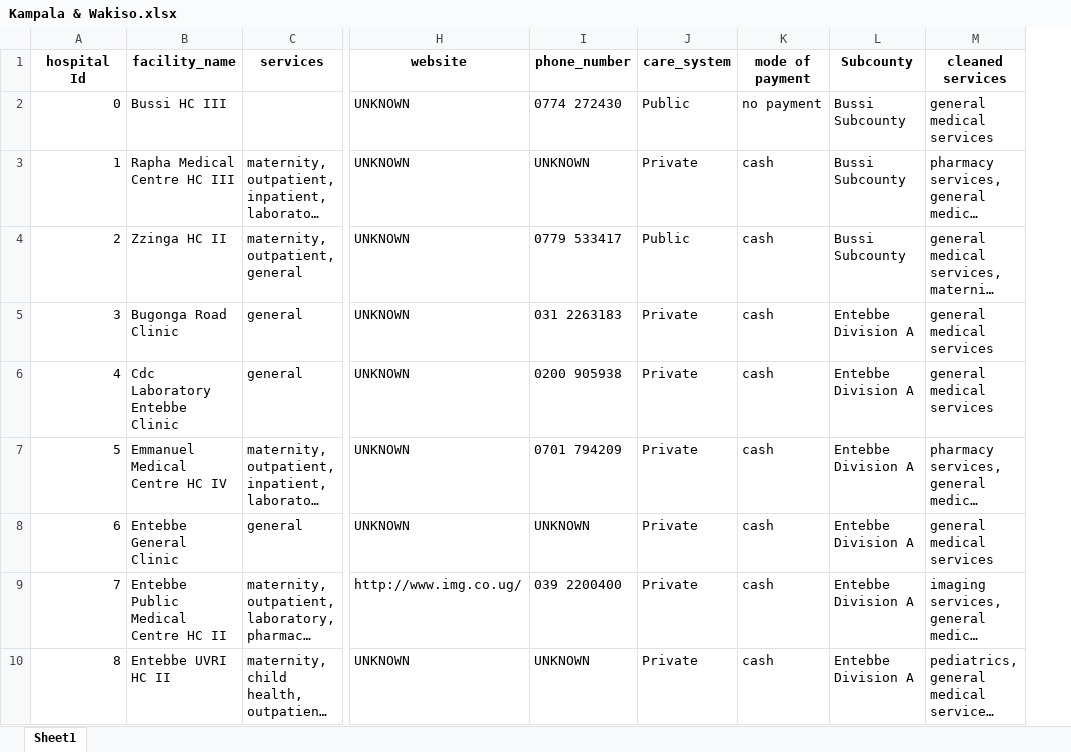
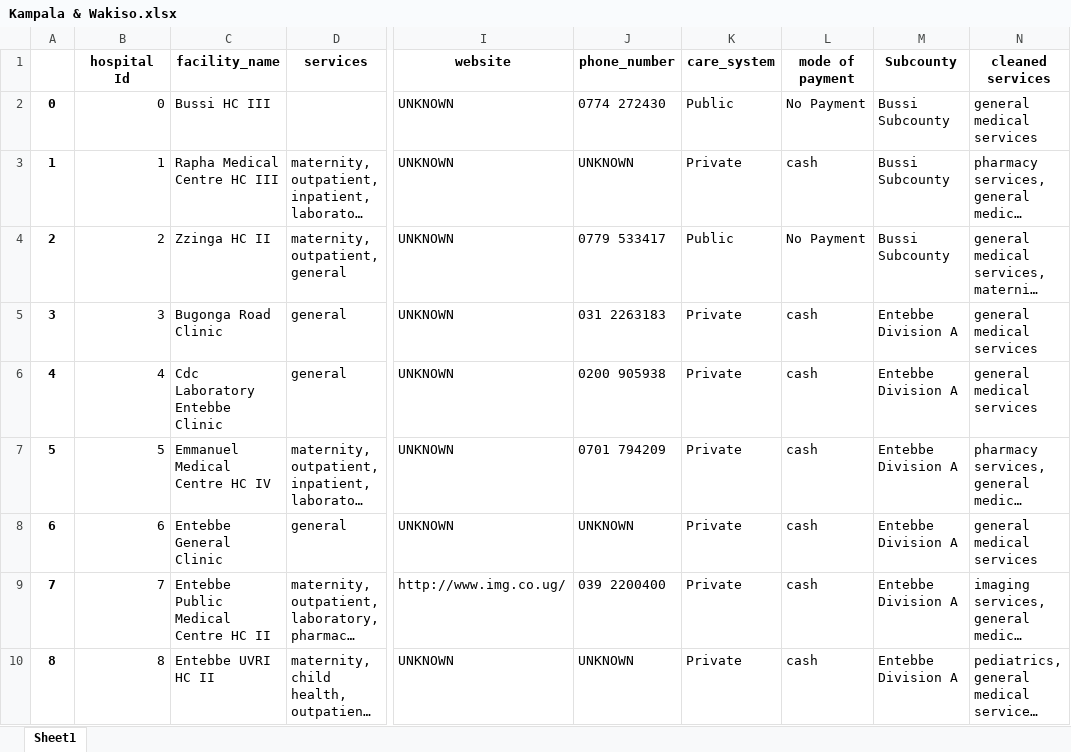
Before and after one commit to rashidkisejjere0784/Health-Care-Recommendation-System-With-CBR-And-Content-Based-Filtering, an Excel workbook: data/Kampala & Wakiso.xlsx, sheet Sheet1, drawn as a sheet; only a part is shown, gaps mark what is left out; long unchanged cells end in …; values as stored, in another font and other column widths than the file's, no borders; addresses are those after the commit; the diff covers the shown part only; the diff names each change by its address in the sheet, - before the commit and + after, or states it on an @@ line.

```diff
--- a/data/Kampala & Wakiso.xlsx (sheet Sheet1)
+++ b/data/Kampala & Wakiso.xlsx (sheet Sheet1)
+column A, rows 2-10: 0 | 1 | 2 | 3 | 4 | 5 | 6 | 7 | 8
-L2 (mode of payment): no payment
+L2 (mode of payment): No Payment
-L4 (mode of payment): cash
+L4 (mode of payment): No Payment
```
Also changed, not shown: 89 edited cells elsewhere in this sheet, data/temp_data.xlsx, 2 other files.
